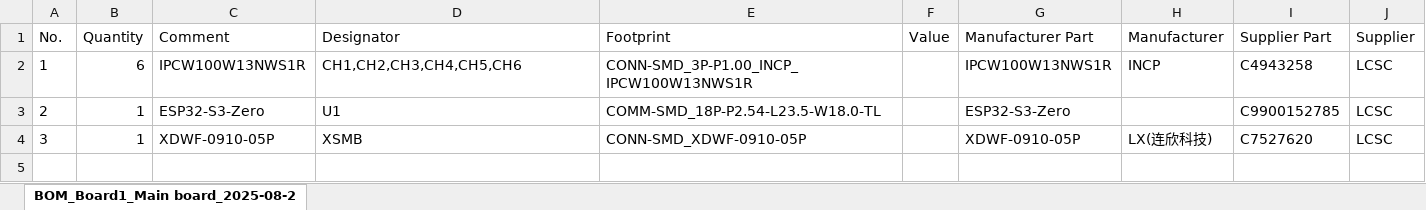
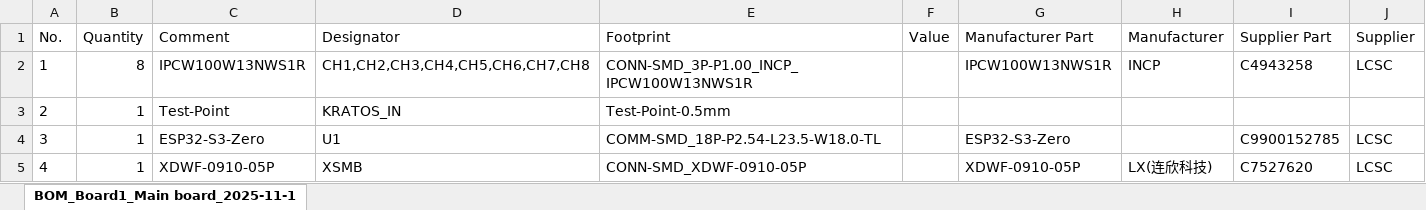
Before and after one commit to Darkone83/XBOX-RGB, an Excel workbook: pcb/BOM.xlsx, sheet BOM_Board1_Main board_2025-11-1, drawn as a sheet; values as stored, in another font and other column widths than the file's, no borders; addresses are those after the commit; the diff names each change by its address in the sheet, - before the commit and + after, or states it on an @@ line.

```diff
--- a/pcb/BOM.xlsx (sheet BOM_Board1_Main board_2025-11-1)
+++ b/pcb/BOM.xlsx (sheet BOM_Board1_Main board_2025-11-1)
-sheet tab: BOM_Board1_Main board_2025-08-2
+sheet tab: BOM_Board1_Main board_2025-11-1
-B2 (Quantity): 6
+B2 (Quantity): 8
-D2 (Designator): CH1,CH2,CH3,CH4,CH5,CH6
+D2 (Designator): CH1,CH2,CH3,CH4,CH5,CH6,CH7,CH8
+row 3: 2 | 1 | Test-Point | KRATOS_IN | Test-Point-0.5mm
-A4 (No.): 2
+A4 (No.): 3
-A5 (No.): 3
+A5 (No.): 4
```
Also changed, not shown: pcb/PickAndPlace.xlsx, 32 other files.
